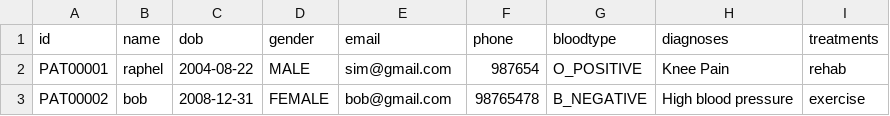
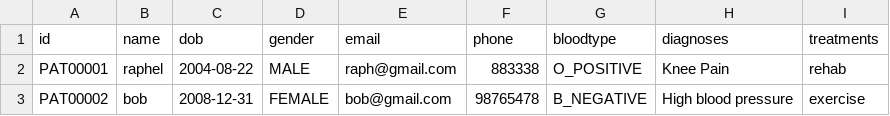
Before and after one commit to RaphelSim/OOP-Project, a CSV file: Database/MedicalRecords.csv, drawn as a sheet.

```diff
--- a/Database/MedicalRecords.csv
+++ b/Database/MedicalRecords.csv
@@ -1,3 +1,3 @@
 id,name,dob,gender,email,phone,bloodtype,diagnoses,treatments
-PAT00001,raphel,2004-08-22,MALE,sim@gmail.com,987654,O_POSITIVE,Knee Pain,rehab
+PAT00001,raphel,2004-08-22,MALE,raph@gmail.com,883338,O_POSITIVE,Knee Pain,rehab
 PAT00002,bob,2008-12-31,FEMALE,bob@gmail.com,98765478,B_NEGATIVE,High blood pressure,exercise
```
Also changed, not shown: Database/AccountCredentials.csv, Database/DoctorsSchedule/DOC12345.csv, 1 other file.
